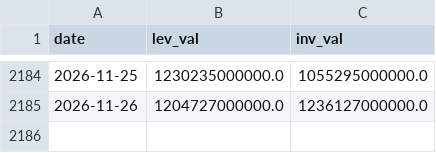
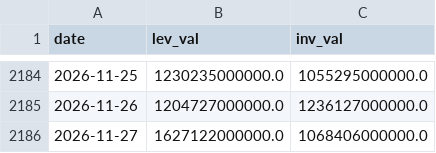
Before and after one commit to woomyongkyun/fear-index, a CSV file: data/etf.csv, drawn as a sheet; only a part is shown, gaps mark what is left out.

```diff
--- a/data/etf.csv
+++ b/data/etf.csv
@@ -2185 +2185,2 @@ date,lev_val,inv_val
 2026-11-26,1204727000000.0,1236127000000.0
+2026-11-27,1627122000000.0,1068406000000.0
```
Also changed, not shown: data/breadth.csv, data/etf_fix.csv, 7 other files.
